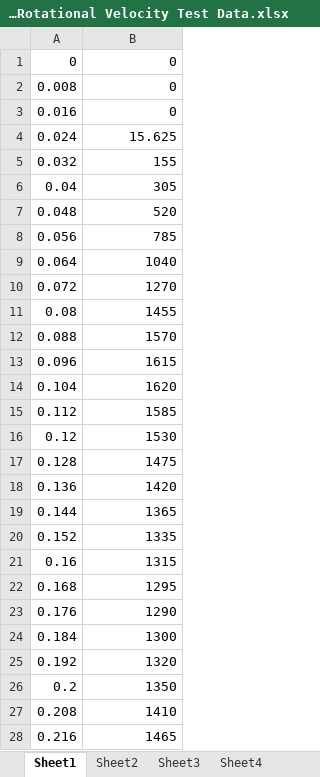
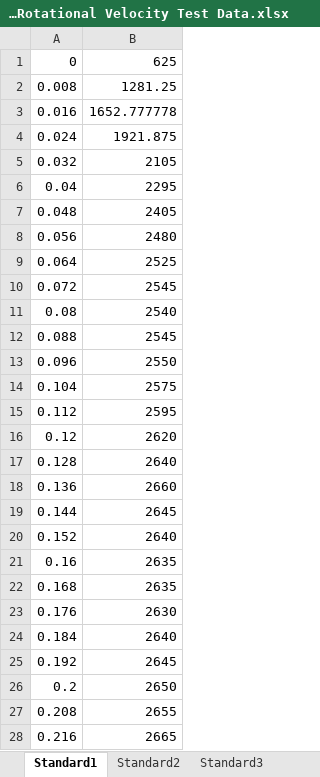
Before and after one commit to blah151/RobotPhysics, an Excel workbook: 3 Wheel Robot Encoder Rotational Velocity Test Data.xlsx, sheet Standard1, drawn as a sheet; only a part is shown; values as stored, in another font and other column widths than the file's, no borders; the diff covers the shown part only; the diff names each change by its address in the sheet, - before the commit and + after, or states it on an @@ line.

```diff
--- a/3 Wheel Robot Encoder Rotational Velocity Test Data.xlsx (sheet Standard1)
+++ b/3 Wheel Robot Encoder Rotational Velocity Test Data.xlsx (sheet Standard1)
-sheet tab: Sheet1
+sheet tab: Standard1
-sheet tab: Sheet2
+sheet tab: Standard2
-sheet tab: Sheet3
+sheet tab: Standard3
-B1: 0
+B1: 625
-B2: 0
+B2: 1281.25
-B3: 0
+B3: 1652.777778
-B4: 15.625
+B4: 1921.875
-B5: 155
+B5: 2105
-B6: 305
+B6: 2295
-B7: 520
+B7: 2405
-B8: 785
+B8: 2480
-B9: 1040
+B9: 2525
-B10: 1270
+B10: 2545
-B11: 1455
+B11: 2540
-B12: 1570
+B12: 2545
-B13: 1615
+B13: 2550
-B14: 1620
+B14: 2575
-B15: 1585
+B15: 2595
-B16: 1530
+B16: 2620
-B17: 1475
+B17: 2640
-B18: 1420
+B18: 2660
-B19: 1365
+B19: 2645
-B20: 1335
+B20: 2640
-B21: 1315
+B21: 2635
-B22: 1295
+B22: 2635
-B23: 1290
+B23: 2630
-B24: 1300
+B24: 2640
-B25: 1320
+B25: 2645
-B26: 1350
+B26: 2650
-B27: 1410
+B27: 2655
-B28: 1465
+B28: 2665
```
Also changed, not shown: 218 edited cells elsewhere in this sheet, sheet Standard5, sheet Standard3, sheet Standard4, sheet Standard2, other sheet tabs, 1 other file.
